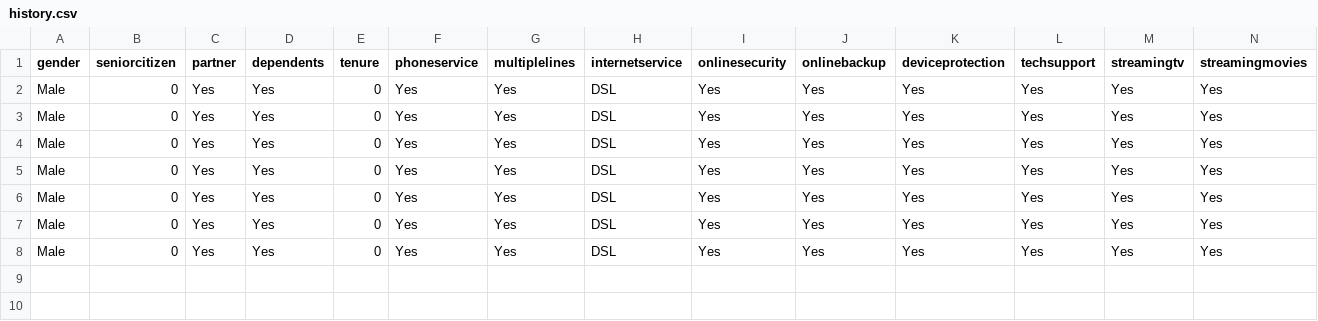
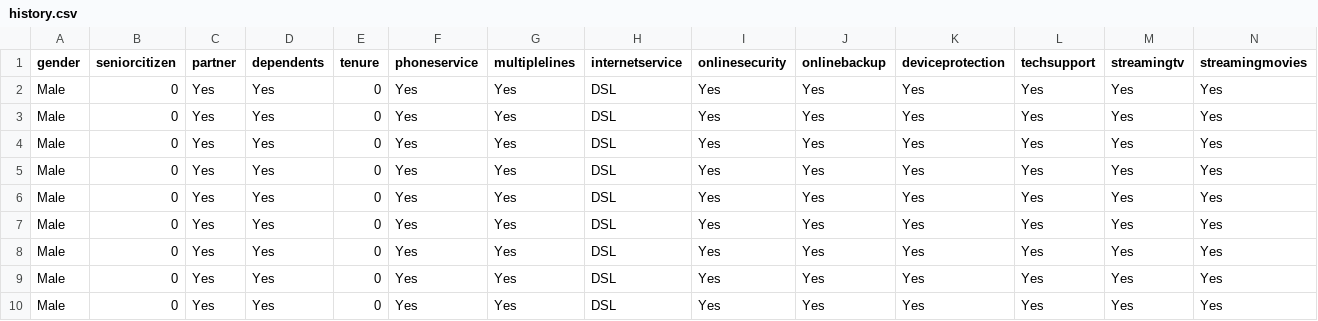
Before and after one commit to iakwatia/Deploying-ML-Model-Using-Streamlit, a CSV file: data/history.csv, drawn as a sheet; only a part is shown; rows hold the shown columns only; the diff names each change by its address in the sheet, - before the commit and + after, or states it on an @@ line.

```diff
--- a/data/history.csv
+++ b/data/history.csv
+row 9: Male | 0 | Yes | Yes | 0 | Yes | Yes | DSL | Yes | Yes | Yes | Yes | Yes | Yes
+row 10: Male | 0 | Yes | Yes | 0 | Yes | Yes | DSL | Yes | Yes | Yes | Yes | Yes | Yes
```
Also changed, not shown: 5 other files.
